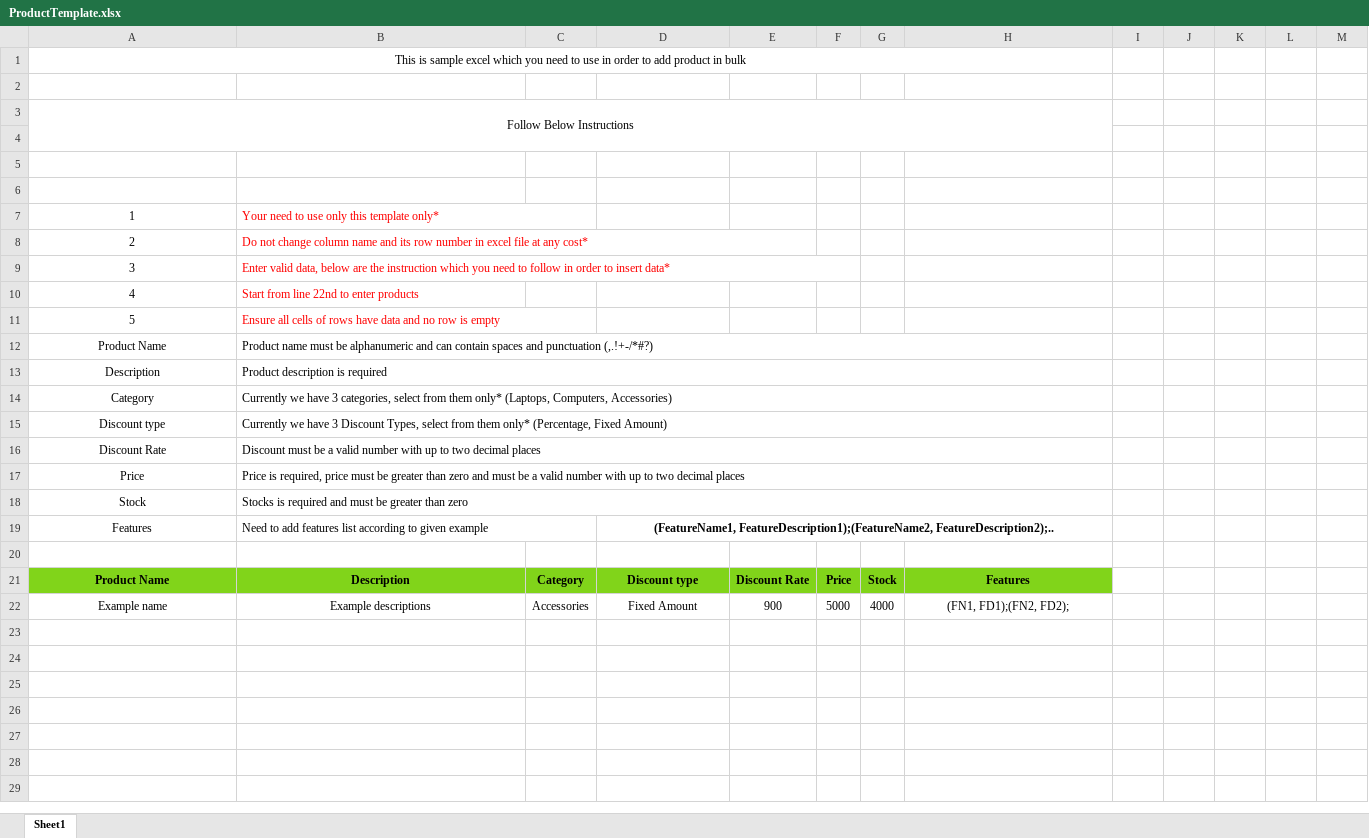
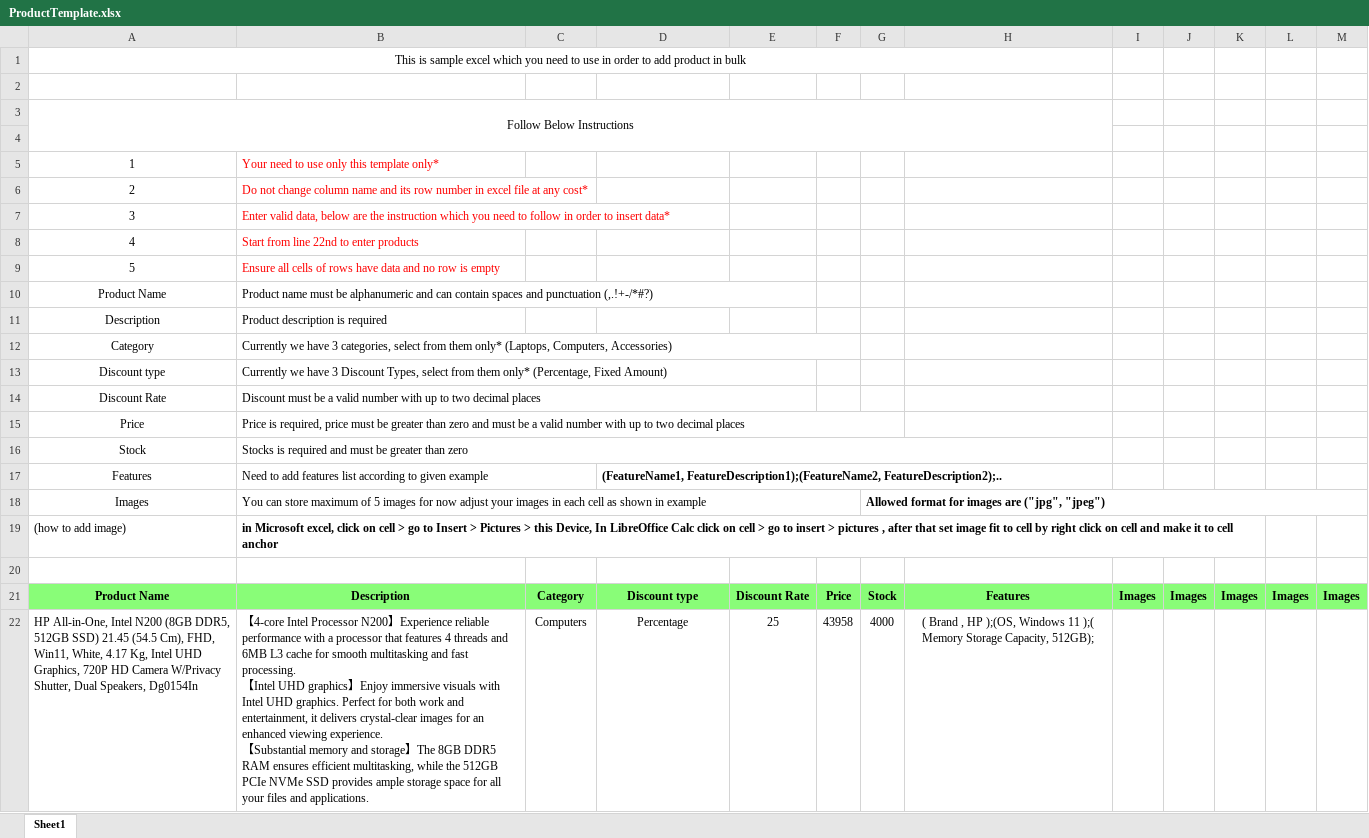
Before and after one commit to KalpTatva/E-commerce, an Excel workbook: Ecommerce.Core/wwwroot/File/ProductTemplate.xlsx, sheet Sheet1, drawn as a sheet; values as stored, in another font and other column widths than the file's, no borders; charts and pictures not drawn; removed rows and columns are numbered as before the commit, all else as after; ↵ is a line break in a cell; the diff names each change by its address in the sheet, - before the commit and + after, or states it on an @@ line.

```diff
--- a/Ecommerce.Core/wwwroot/File/ProductTemplate.xlsx (sheet Sheet1)
+++ b/Ecommerce.Core/wwwroot/File/ProductTemplate.xlsx (sheet Sheet1)
-row 5: (empty)
-row 6: (empty)
-B7:C7 merged
-B8:E8 merged
-B9:F9 merged
-B11:C11 merged
-B12:H12 merged
+B10:E10 merged
-B13:H13 merged
-B14:H14 merged
+B12:F12 merged
-B15:H15 merged
+B13:E13 merged
-B16:H16 merged
+B14:E14 merged
-B17:H17 merged
+B15:G15 merged
-D17 alignment: center
+D17 alignment: left
+row 18: Images | You can store maximum of 5 images for now adjust your images in each cell as shown in example |  |  |  |  | Allowed format for images are ("jpg", "jpeg")
+row 19: (how to add image) | in Microsoft excel, click on cell > go to Insert > Pictures > this Device, In LibreOffice Calc click on cell > go to insert > pictures , after that set image fit to cell by right click on cell and make it to cell anchor
-A21:H21 fill: #81D41A
+A21:H21 fill: #89FD78
-I21: (empty)
+I21: Images
-I21:M21 fill: none
+I21:M21 fill: #89FD78
-J21: (empty)
+J21: Images
-K21: (empty)
+K21: Images
-L21: (empty)
+L21: Images
-M21: (empty)
+M21: Images
-row 22: Example name | Example descriptions | Accessories | Fixed Amount | 900 | 5000 | 4000 | (FN1, FD1);(FN2, FD2);
+row 22: HP All-in-One, Intel N200 (8GB DDR5, 512GB SSD) 21.45 (54.5 Cm), FHD, Win11, White, 4.17 Kg, Intel UHD Graphics, 720P HD Camera W/Privacy Shutter, Dual Speakers, Dg0154In | 【4-core Intel Processor N200】Experience reliable performance with a processor that features 4 threads and 6MB L3 cache for smooth multitasking and fast processing. ↵ 【Intel UHD graphics】Enjoy immersive visuals with Intel UHD graphics. Perfect for both work and entertainment, it delivers crystal-clear images for an enhanced viewing experience. ↵ 【Substantial memory and storage】The 8GB DDR5 RAM ensures efficient multitasking, while the 512GB PCIe NVMe SSD provides ample storage space for all your files and applications. | Computers | Percentage | 25 | 43958 | 4000 | ( Brand , HP );(OS, Windows 11 );( Memory Storage Capacity, 512GB);
```
Also changed, not shown: charts or pictures, 33 other files.
